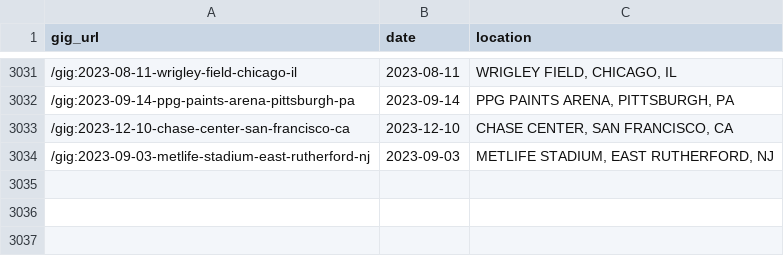
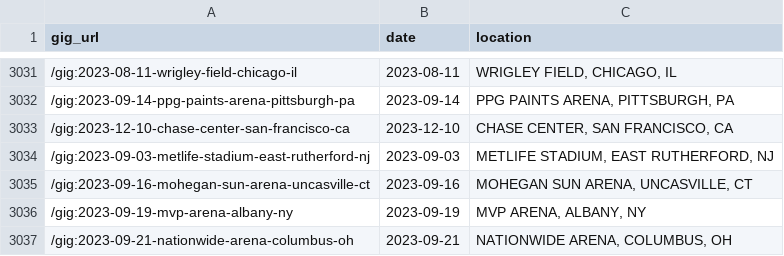
Before and after one commit to obrienjoey/springsteen_db, a CSV file: csv/concerts.csv, drawn as a sheet; only a part is shown, gaps mark what is left out; the diff names each change by its address in the sheet, - before the commit and + after, or states it on an @@ line.

Commit message:
updated setlist data Sun Mar 19 10:40:27 GMT 2023

```diff
--- a/csv/concerts.csv
+++ b/csv/concerts.csv
+row 3035: /gig:2023-09-16-mohegan-sun-arena-uncasville-ct | 2023-09-16 | MOHEGAN SUN ARENA, UNCASVILLE, CT
+row 3036: /gig:2023-09-19-mvp-arena-albany-ny | 2023-09-19 | MVP ARENA, ALBANY, NY
+row 3037: /gig:2023-09-21-nationwide-arena-columbus-oh | 2023-09-21 | NATIONWIDE ARENA, COLUMBUS, OH
```
Also changed, not shown: 1 other file.
